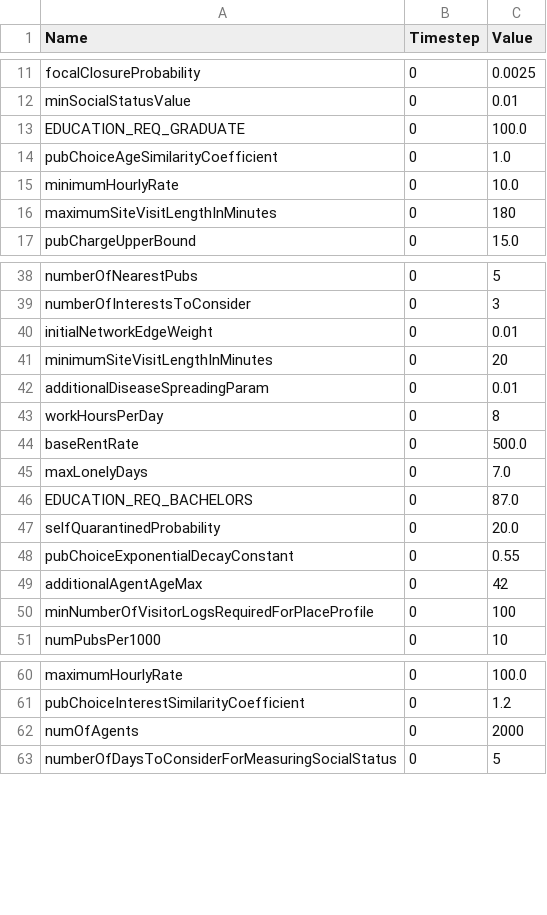
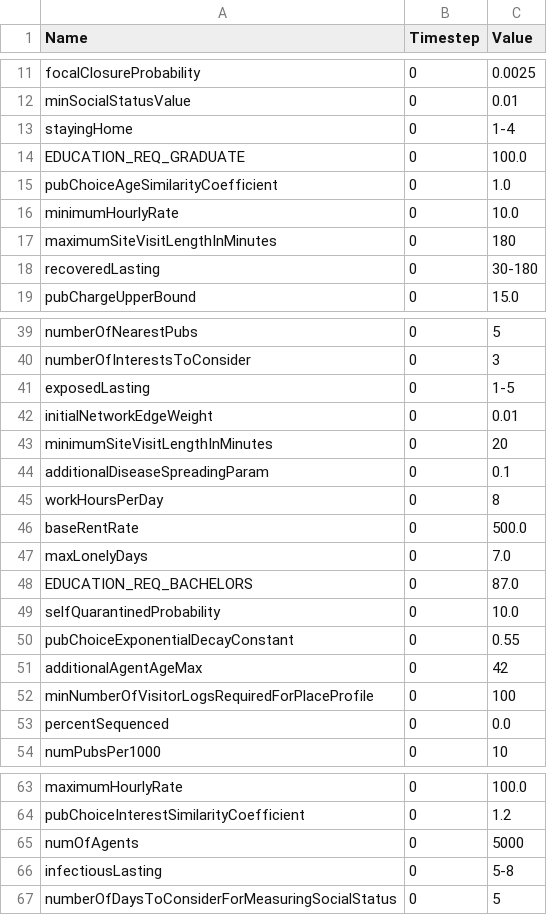
Before and after one commit to RuochenKong/disease-simulator, a TSV file: InstanceVariableTable.tsv, drawn as a sheet; only a part is shown, gaps mark what is left out; the diff covers the shown part only.

```diff
--- a/InstanceVariableTable.tsv
+++ b/InstanceVariableTable.tsv
@@ -12,2 +12,3 @@ focalClosureProbability	0	0.0025
 minSocialStatusValue	0	0.01
+stayingHome	0	1-4
 EDUCATION_REQ_GRADUATE	0	100.0
@@ -16,2 +17,3 @@ minimumHourlyRate	0	10.0
 maximumSiteVisitLengthInMinutes	0	180
+recoveredLasting	0	30-180
 pubChargeUpperBound	0	15.0
@@ -39,5 +40,6 @@ numberOfNearestPubs	0	5
 numberOfInterestsToConsider	0	3
+exposedLasting	0	1-5
 initialNetworkEdgeWeight	0	0.01
 minimumSiteVisitLengthInMinutes	0	20
-additionalDiseaseSpreadingParam	0	0.01
+additionalDiseaseSpreadingParam	0	0.1
 workHoursPerDay	0	8
@@ -46,3 +48,3 @@ maxLonelyDays	0	7.0
 EDUCATION_REQ_BACHELORS	0	87.0
-selfQuarantinedProbability	0	20.0
+selfQuarantinedProbability	0	10.0
 pubChoiceExponentialDecayConstant	0	0.55
@@ -50,2 +52,3 @@ additionalAgentAgeMax	0	42
 minNumberOfVisitorLogsRequiredForPlaceProfile	0	100
+percentSequenced	0	0.0
 numPubsPer1000	0	10
@@ -61,3 +64,4 @@ maximumHourlyRate	0	100.0
 pubChoiceInterestSimilarityCoefficient	0	1.2
-numOfAgents	0	2000
+numOfAgents	0	5000
+infectiousLasting	0	5-8
 numberOfDaysToConsiderForMeasuringSocialStatus	0	5
```
Also changed, not shown: 1 added row and 2 removed rows elsewhere in this file, 9 other files.
